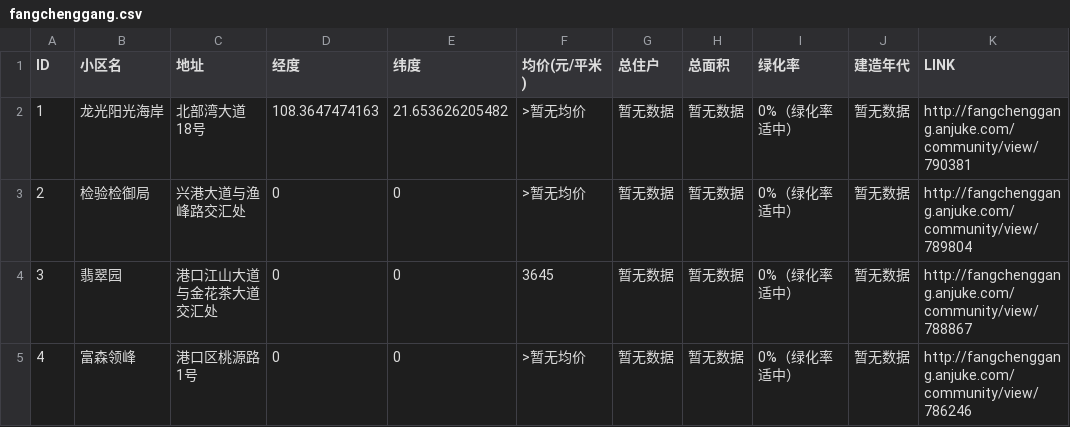
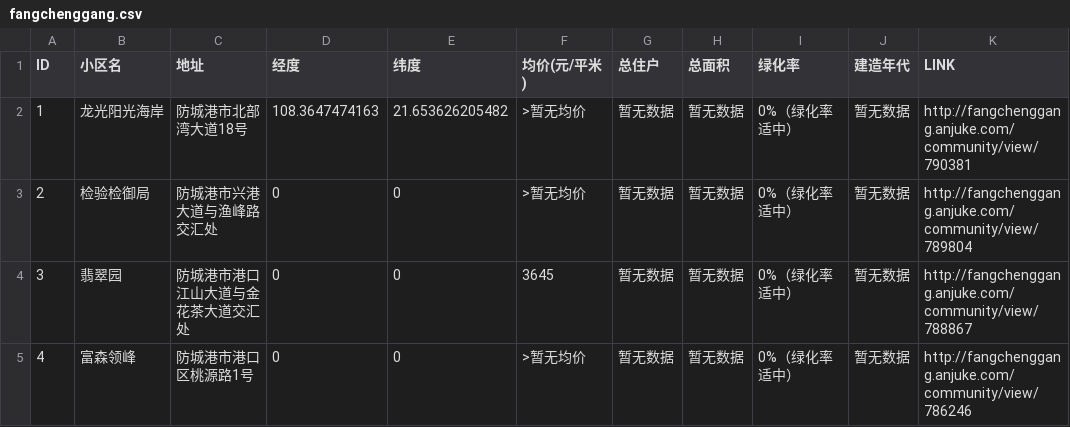
Before and after one commit to SicongGao/CrawlerANJUKE, a CSV file: data/fangchenggang.csv, drawn as a sheet.

```diff
--- a/data/fangchenggang.csv
+++ b/data/fangchenggang.csv
@@ -1,5 +1,5 @@
 ID,小区名,地址,经度,纬度,均价(元/平米),总住户,总面积,绿化率,建造年代,LINK
-1,龙光阳光海岸,北部湾大道18号,108.3647474163,21.653626205482,>暂无均价,暂无数据,暂无数据,0%（绿化率适中）,暂无数据,http://fangchenggang.anjuke.com/community/view/790381
-2,检验检御局,兴港大道与渔峰路交汇处,0,0,>暂无均价,暂无数据,暂无数据,0%（绿化率适中）,暂无数据,http://fangchenggang.anjuke.com/community/view/789804
-3,翡翠园,港口江山大道与金花茶大道交汇处,0,0,3645,暂无数据,暂无数据,0%（绿化率适中）,暂无数据,http://fangchenggang.anjuke.com/community/view/788867
-4,富森领峰,港口区桃源路1号,0,0,>暂无均价,暂无数据,暂无数据,0%（绿化率适中）,暂无数据,http://fangchenggang.anjuke.com/community/view/786246
+1,龙光阳光海岸,防城港市北部湾大道18号,108.3647474163,21.653626205482,>暂无均价,暂无数据,暂无数据,0%（绿化率适中）,暂无数据,http://fangchenggang.anjuke.com/community/view/790381
+2,检验检御局,防城港市兴港大道与渔峰路交汇处,0,0,>暂无均价,暂无数据,暂无数据,0%（绿化率适中）,暂无数据,http://fangchenggang.anjuke.com/community/view/789804
+3,翡翠园,防城港市港口江山大道与金花茶大道交汇处,0,0,3645,暂无数据,暂无数据,0%（绿化率适中）,暂无数据,http://fangchenggang.anjuke.com/community/view/788867
+4,富森领峰,防城港市港口区桃源路1号,0,0,>暂无均价,暂无数据,暂无数据,0%（绿化率适中）,暂无数据,http://fangchenggang.anjuke.com/community/view/786246
```
Also changed, not shown: 3 other files.
